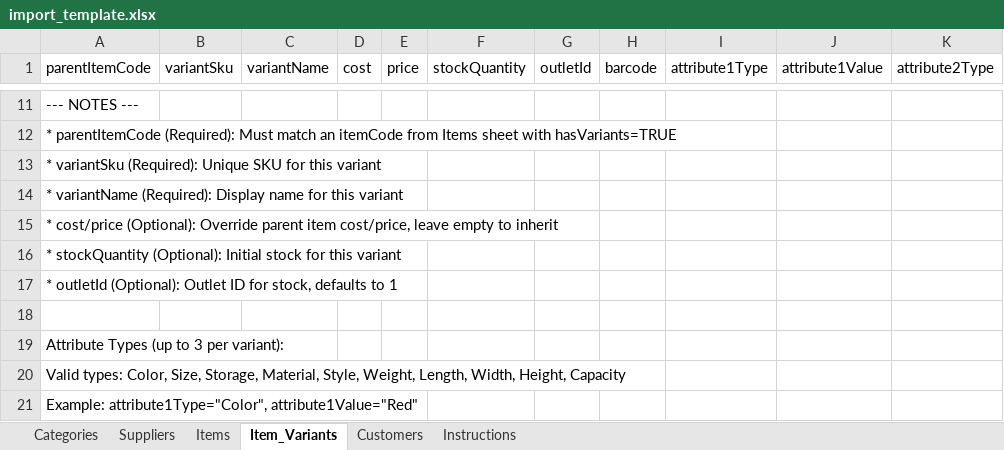
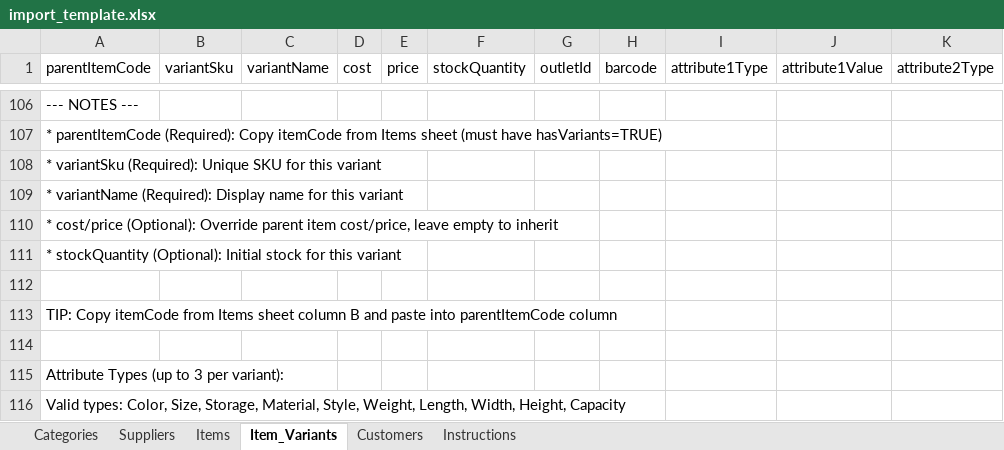
Before and after one commit to avjiang/mobile-server, an Excel workbook: tools/import-cli/templates/import_template.xlsx, sheet Item_Variants, drawn as a sheet; only a part is shown, gaps mark what is left out; values as stored, in another font and other column widths than the file's, no borders; removed rows and columns are numbered as before the commit, all else as after; rows hold the shown columns only; the diff covers the shown part only; the diff names each change by its address in the sheet, - before the commit and + after, or states it on an @@ line.

```diff
--- a/tools/import-cli/templates/import_template.xlsx (sheet Item_Variants)
+++ b/tools/import-cli/templates/import_template.xlsx (sheet Item_Variants)
-A107 (parentItemCode): …parentItemCode (Required): Must match an itemCode from Items sheet with hasVariants=TRUE
+A107 (parentItemCode): …parentItemCode (Required): Copy itemCode from Items sheet (must have hasVariants=TRUE)
+row 112: (empty)
-A113 (parentItemCode): * outletId (Optional): Outlet ID for stock, defaults to 1
+A113 (parentItemCode): TIP: Copy itemCode from Items sheet column B and paste into parentItemCode column
-row 21: Example: attribute1Type="Color", attribute1Value="Red"
```
Also changed, not shown: 95 added rows elsewhere in this sheet, sheet Items, sheet Categories, sheet Suppliers, sheet Customers, tools/import-cli/templates/CONTOH_TERISI.xlsx, tools/import-cli/templates/TEMPLATE_KOSONG.xlsx, 17 other files.
